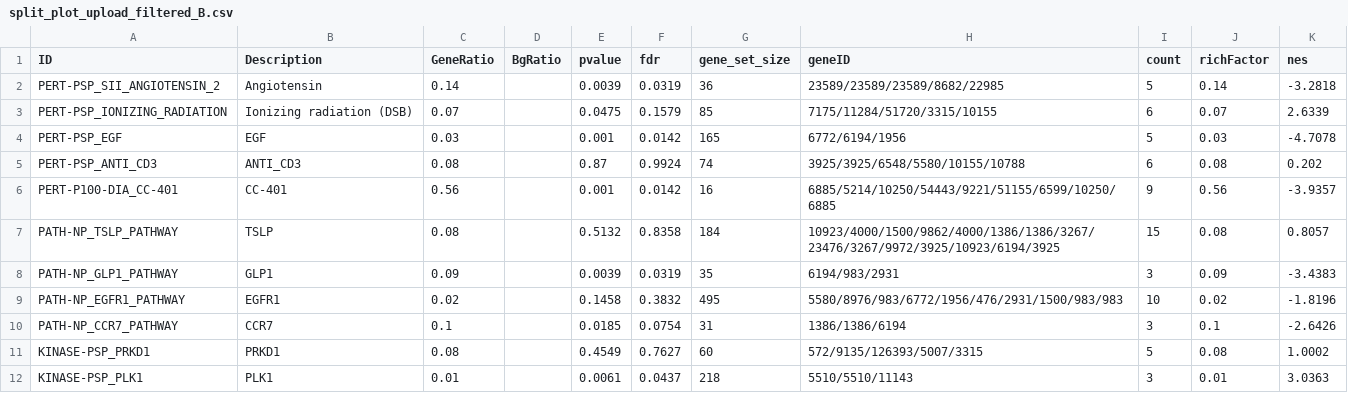
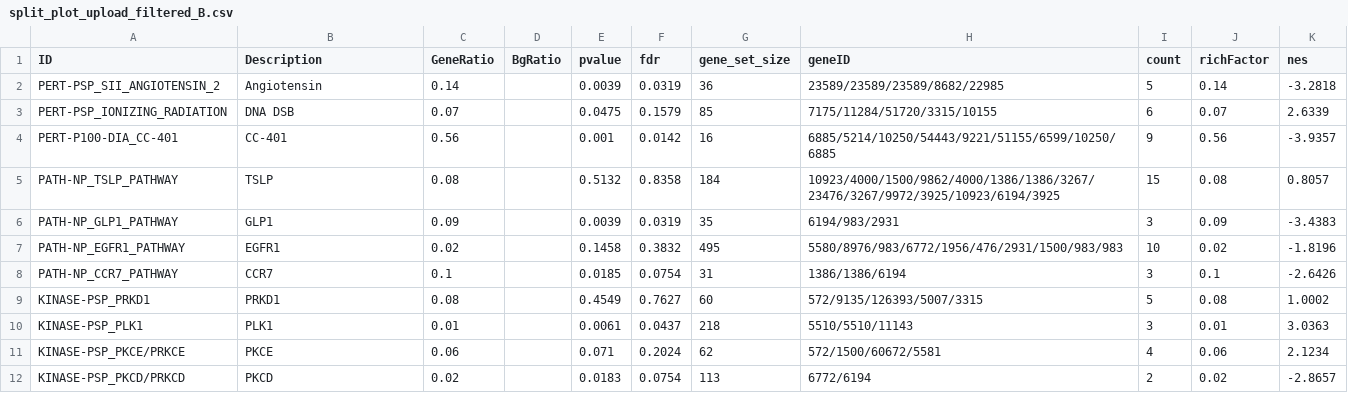
Before and after one commit to jackiegriffin/ptmsea-figures, a CSV file: split_plot_upload_filtered_B.csv, drawn as a sheet; only a part is shown; the shorter side is filled out with more unchanged rows.

Commit message:
Add files via upload

```diff
--- a/split_plot_upload_filtered_B.csv
+++ b/split_plot_upload_filtered_B.csv
@@ -2,5 +2,3 @@ ID,Description,GeneRatio,BgRatio,pvalue,fdr,gene_set_size,geneID,count,richFacto
 PERT-PSP_SII_ANGIOTENSIN_2,Angiotensin,0.14,,0.0039,0.0319,36,23589/23589/23589/8682/22985,5,0.14,-3.2818
-PERT-PSP_IONIZING_RADIATION,Ionizing radiation (DSB),0.07,,0.0475,0.1579,85,7175/11284/51720/3315/10155,6,0.07,2.6339
-PERT-PSP_EGF,EGF,0.03,,0.001,0.0142,165,6772/6194/1956,5,0.03,-4.7078
-PERT-PSP_ANTI_CD3,ANTI_CD3,0.08,,0.87,0.9924,74,3925/3925/6548/5580/10155/10788,6,0.08,0.202
+PERT-PSP_IONIZING_RADIATION,DNA DSB,0.07,,0.0475,0.1579,85,7175/11284/51720/3315/10155,6,0.07,2.6339
 PERT-P100-DIA_CC-401,CC-401,0.56,,0.001,0.0142,16,6885/5214/10250/54443/9221/51155/6599/10250/6885,9,0.56,-3.9357
```
